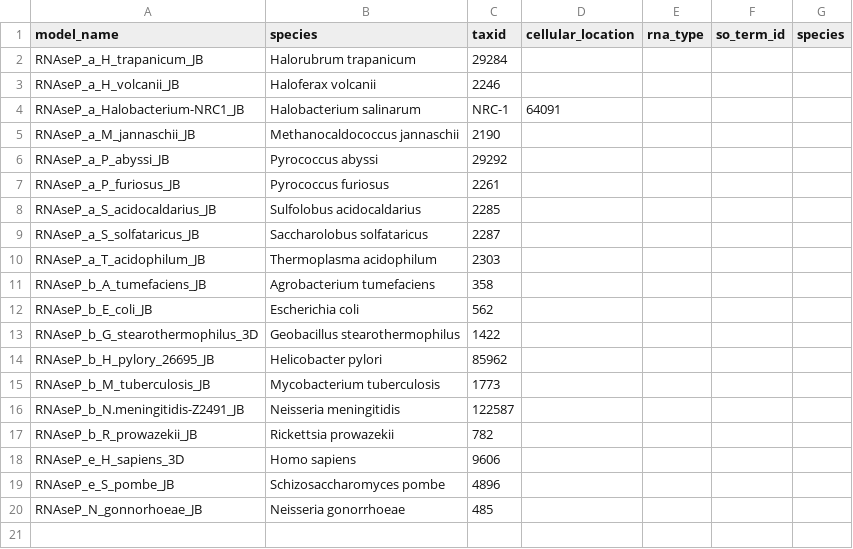
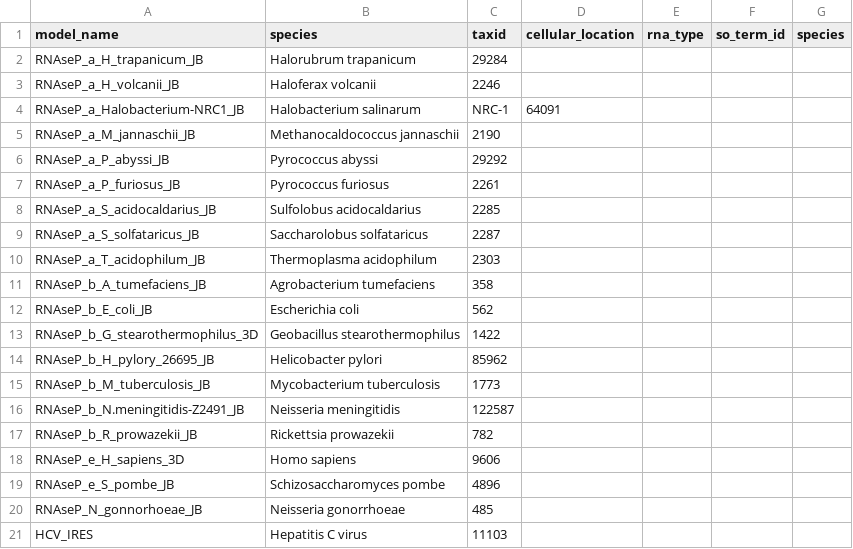
Before and after one commit to r2dt-bio/R2DT, a TSV file: data/rnasep/metadata.tsv, drawn as a sheet.

```diff
--- a/data/rnasep/metadata.tsv
+++ b/data/rnasep/metadata.tsv
@@ -20 +20,2 @@ RNAseP_e_S_pombe_JB	Schizosaccharomyces pombe	4896
 RNAseP_N_gonnorhoeae_JB	Neisseria gonorrhoeae	485
+HCV_IRES	Hepatitis C virus	11103
```
Also changed, not shown: 9 other files.
